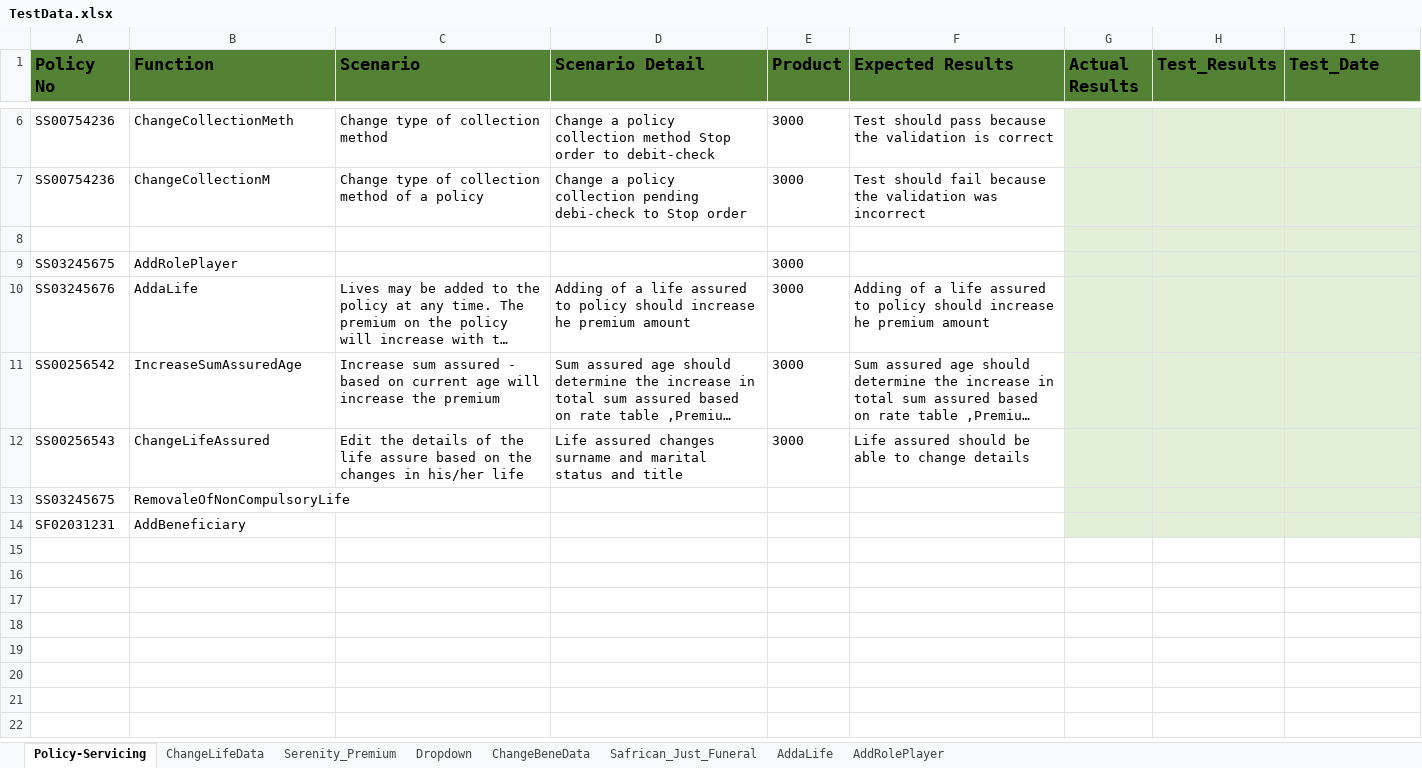
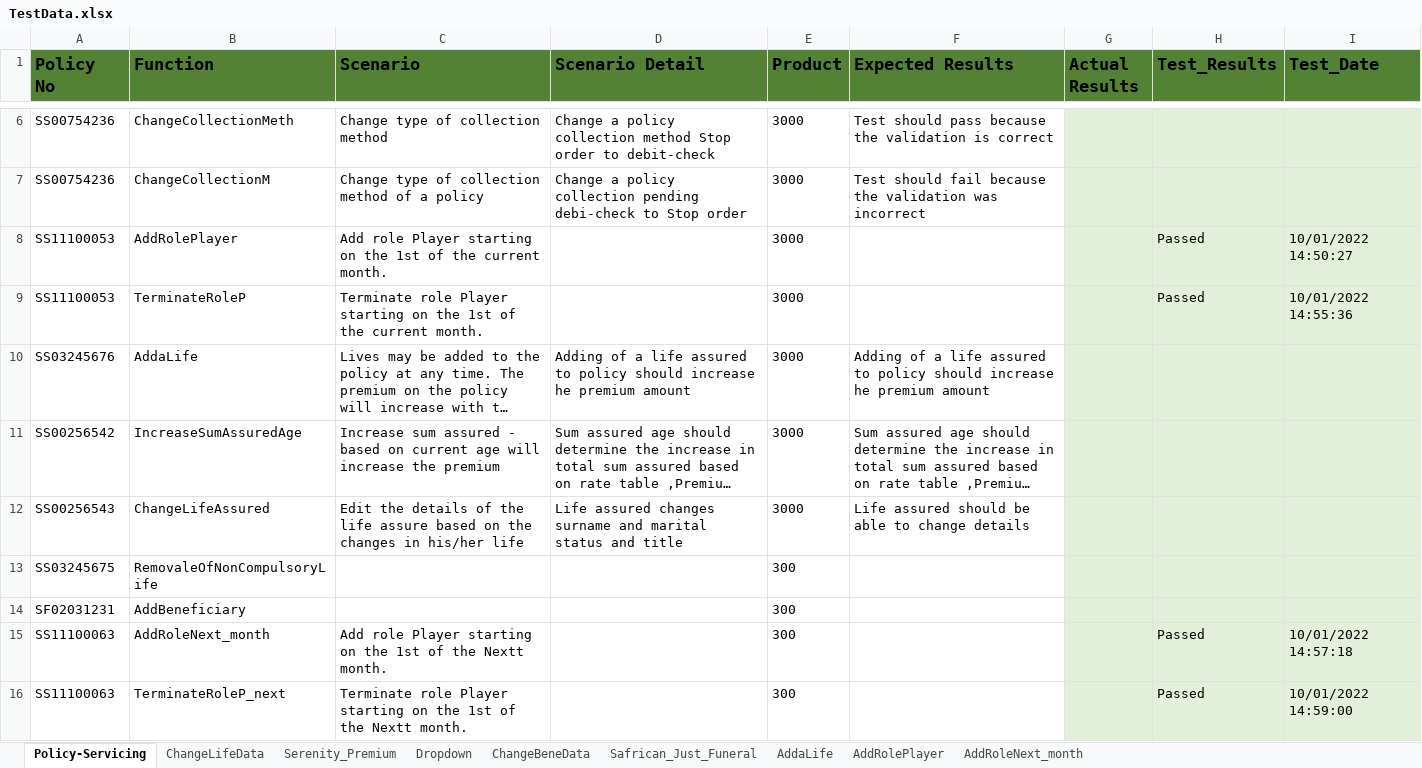
Before and after one commit to NapeBoshielo/sanlamNew, an Excel workbook: ILR_TestSuite/MIP UAT Test Scenarios/TestData.xlsx, sheet Policy-Servicing, drawn as a sheet; only a part is shown, gaps mark what is left out; long unchanged cells end in …; values as stored, in another font and other column widths than the file's, no borders; table styles not drawn; removed rows and columns are numbered as before the commit, all else as after; the diff names each change by its address in the sheet, - before the commit and + after, or states it on an @@ line.

```diff
--- a/ILR_TestSuite/MIP UAT Test Scenarios/TestData.xlsx (sheet Policy-Servicing)
+++ b/ILR_TestSuite/MIP UAT Test Scenarios/TestData.xlsx (sheet Policy-Servicing)
+sheet tab: AddRoleNext_month
-row 8: (empty)
-A8 (Policy No): SS03245675
+A8 (Policy No): SS11100053
-C8 (Scenario): (empty)
+C8 (Scenario): Add role Player starting on the 1st of the current month.
-H8 (Test_Results): (empty)
+H8 (Test_Results): Passed
-I8 (Test_Date): (empty)
+I8 (Test_Date): 10/01/2022 14:50:27
+row 9: SS11100053 | TerminateRoleP | Terminate role Player starting on the 1st of the current month. |  | 3000 |  |  | Passed | 10/01/2022 14:55:36
-E13:E14 (Product): (empty)
+E13:E14 (Product): 300
+row 15: SS11100063 | AddRoleNext_month | Add role Player starting on the 1st of the Nextt month. |  | 300 |  |  | Passed | 10/01/2022 14:57:18
+row 16: SS11100063 | TerminateRoleP_next | Terminate role Player starting on the 1st of the Nextt month. |  | 300 |  |  | Passed | 10/01/2022 14:59:00
```
Also changed, not shown: sheet AddRolePlayer, 1 other file.
